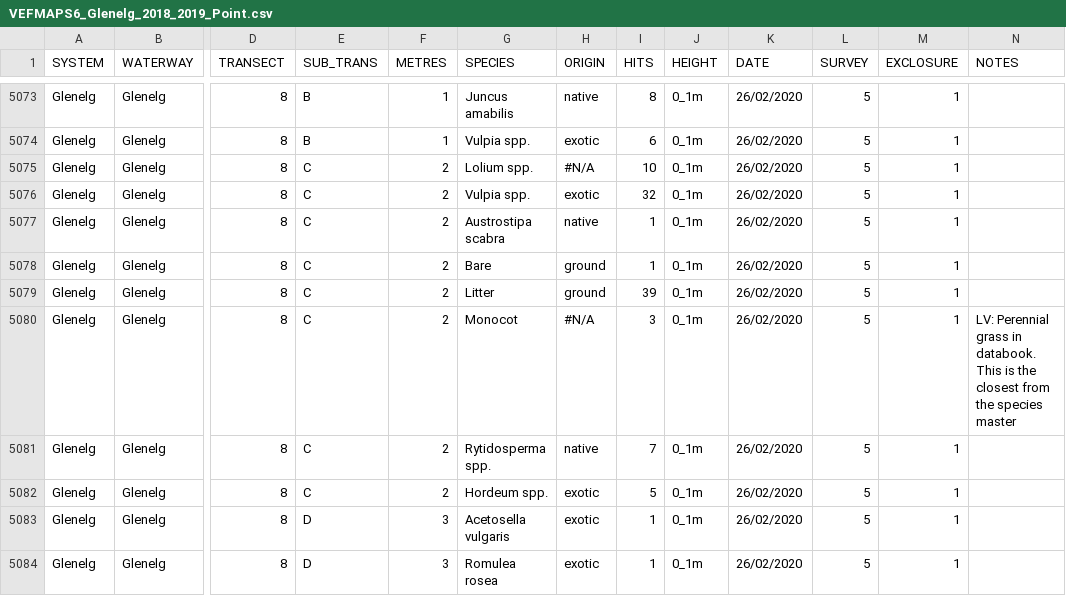
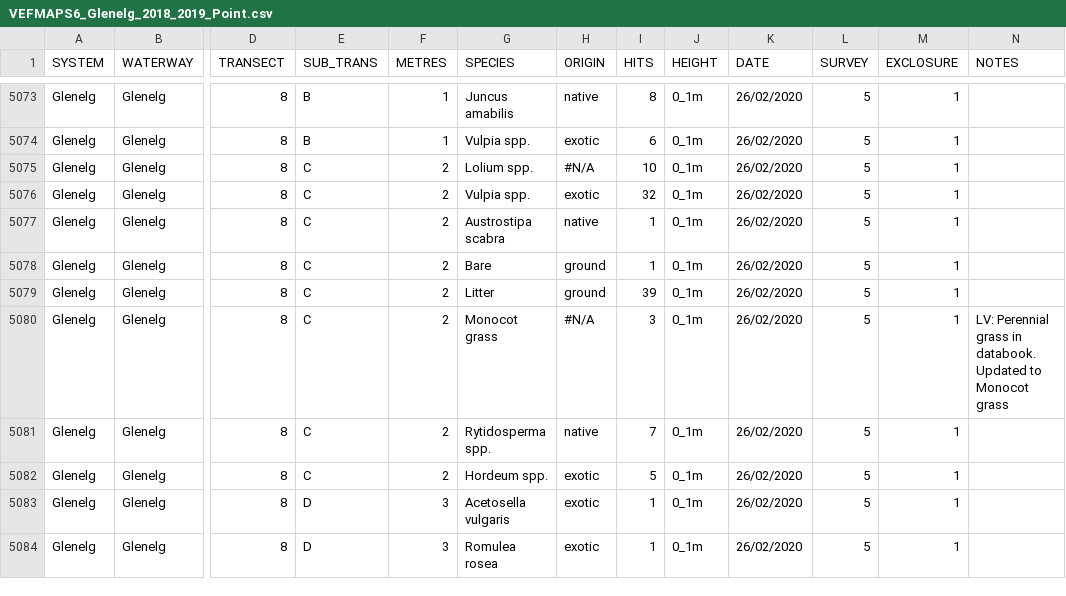
Before and after one commit to egouldo/VEFMAP_VEG_Stage6, a CSV file: data/raw_data/veg_data/VEFMAPS6_Glenelg_2018_2019_Point.csv, drawn as a sheet; only a part is shown, gaps mark what is left out; the diff covers the shown part only; the diff names each change by its address in the sheet, - before the commit and + after, or states it on an @@ line.

Commit message:
Updated Monocot to Monocot grass where relevant #5

```diff
--- a/data/raw_data/veg_data/VEFMAPS6_Glenelg_2018_2019_Point.csv
+++ b/data/raw_data/veg_data/VEFMAPS6_Glenelg_2018_2019_Point.csv
-G5080 (SPECIES): Monocot
+G5080 (SPECIES): Monocot grass
-N5080 (NOTES): …in databook. This is the closest from the species master
+N5080 (NOTES): …in databook. Updated to Monocot grass
```
Also changed, not shown: 22 edited cells elsewhere in this file.
